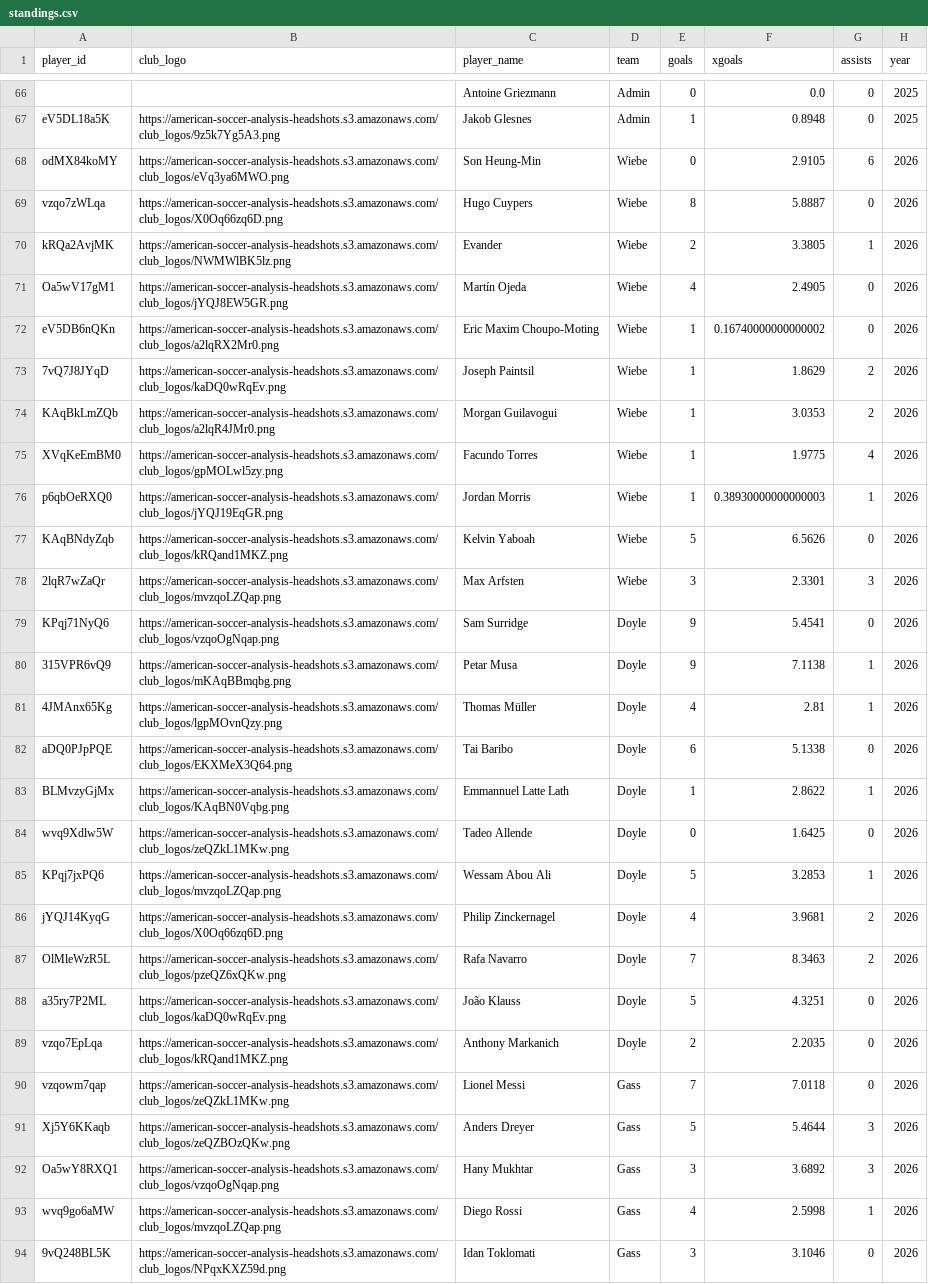
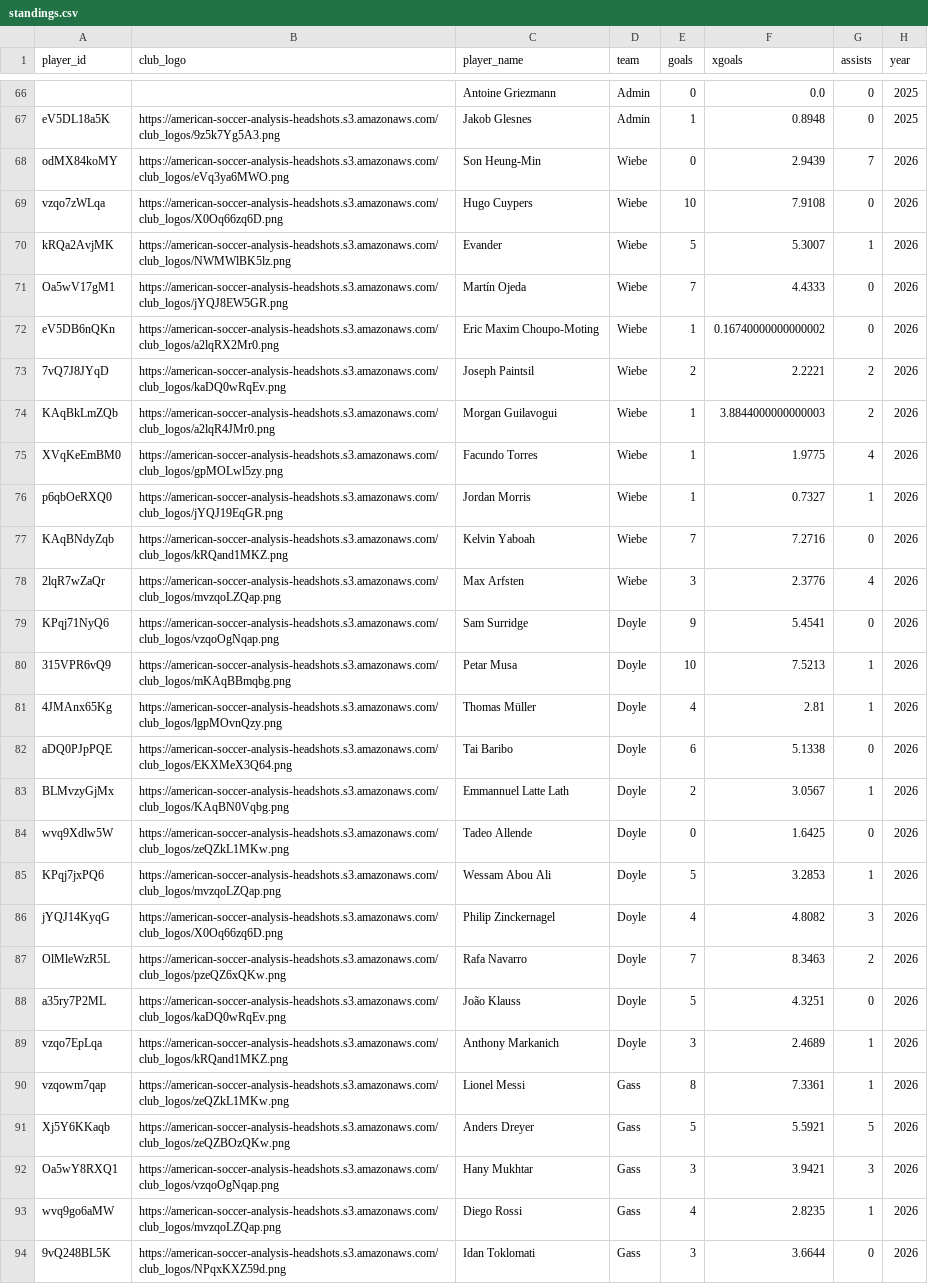
Before and after one commit to bgrnwd/soccerwise, a CSV file: src/standings.csv, drawn as a sheet; only a part is shown, gaps mark what is left out; the diff covers the shown part only; the diff names each change by its address in the sheet, - before the commit and + after, or states it on an @@ line.

```diff
--- a/src/standings.csv
+++ b/src/standings.csv
-F68 (xgoals): 2.9105
+F68 (xgoals): 2.9439
-G68 (assists): 6
+G68 (assists): 7
-E69 (goals): 8
+E69 (goals): 10
-F69 (xgoals): 5.8887
+F69 (xgoals): 7.9108
-E70 (goals): 2
+E70 (goals): 5
-F70 (xgoals): 3.3805
+F70 (xgoals): 5.3007
-E71 (goals): 4
+E71 (goals): 7
-F71 (xgoals): 2.4905
+F71 (xgoals): 4.4333
-E73 (goals): 1
+E73 (goals): 2
-F73 (xgoals): 1.8629
+F73 (xgoals): 2.2221
-F74 (xgoals): 3.0353
+F74 (xgoals): 3.8844000000000003
-F76 (xgoals): 0.38930000000000003
+F76 (xgoals): 0.7327
-E77 (goals): 5
+E77 (goals): 7
-F77 (xgoals): 6.5626
+F77 (xgoals): 7.2716
-F78 (xgoals): 2.3301
+F78 (xgoals): 2.3776
-G78 (assists): 3
+G78 (assists): 4
-E80 (goals): 9
+E80 (goals): 10
-F80 (xgoals): 7.1138
+F80 (xgoals): 7.5213
-E83 (goals): 1
+E83 (goals): 2
-F83 (xgoals): 2.8622
+F83 (xgoals): 3.0567
-F86 (xgoals): 3.9681
+F86 (xgoals): 4.8082
-G86 (assists): 2
+G86 (assists): 3
-E89 (goals): 2
+E89 (goals): 3
-F89 (xgoals): 2.2035
+F89 (xgoals): 2.4689
-G89:G90 (assists): 0
+G89:G90 (assists): 1
-E90 (goals): 7
+E90 (goals): 8
-F90 (xgoals): 7.0118
+F90 (xgoals): 7.3361
-F91 (xgoals): 5.4644
+F91 (xgoals): 5.5921
-G91 (assists): 3
+G91 (assists): 5
-F92 (xgoals): 3.6892
+F92 (xgoals): 3.9421
-F93 (xgoals): 2.5998
+F93 (xgoals): 2.8235
-F94 (xgoals): 3.1046
+F94 (xgoals): 3.6644
```
Also changed, not shown: 28 edited cells elsewhere in this file, src/over_under.csv, 3 other files.
